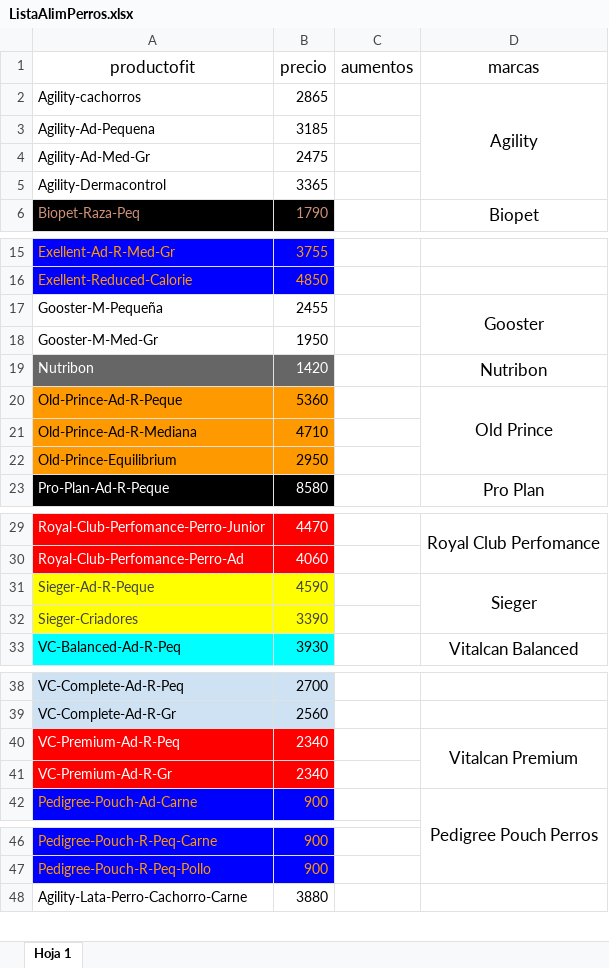
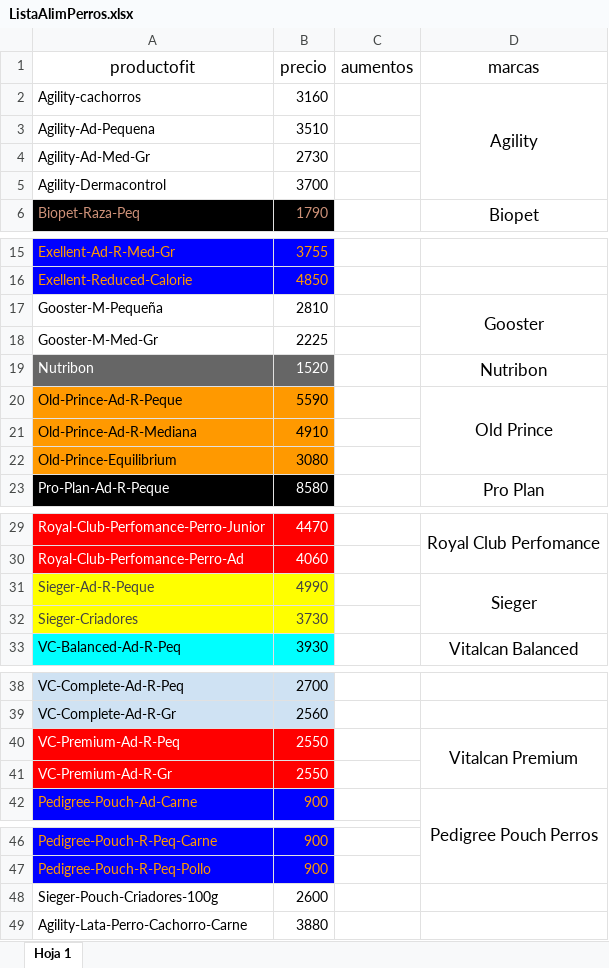
Before and after one commit to AleRomito/MisPatitasMDQ, an Excel workbook: Assets/ListaAlimPerros.xlsx, sheet Hoja 1, drawn as a sheet; only a part is shown, gaps mark what is left out; values as stored, in another font and other column widths than the file's, no borders; the diff names each change by its address in the sheet, - before the commit and + after, or states it on an @@ line.

```diff
--- a/Assets/ListaAlimPerros.xlsx (sheet Hoja 1)
+++ b/Assets/ListaAlimPerros.xlsx (sheet Hoja 1)
-B2 (precio): 2865
+B2 (precio): 3160
-B3 (precio): 3185
+B3 (precio): 3510
-B4 (precio): 2475
+B4 (precio): 2730
-B5 (precio): 3365
+B5 (precio): 3700
-B17 (precio): 2455
+B17 (precio): 2810
-B18 (precio): 1950
+B18 (precio): 2225
-B19 (precio): 1420
+B19 (precio): 1520
-B20 (precio): 5360
+B20 (precio): 5590
-B21 (precio): 4710
+B21 (precio): 4910
-B22 (precio): 2950
+B22 (precio): 3080
-B31 (precio): 4590
+B31 (precio): 4990
-B32 (precio): 3390
+B32 (precio): 3730
-B40:B41 (precio): 2340
+B40:B41 (precio): 2550
+row 48: Sieger-Pouch-Criadores-100g | 2600
```
Also changed, not shown: Assets/ListaAlimGatos.xlsx, 2 other files.
